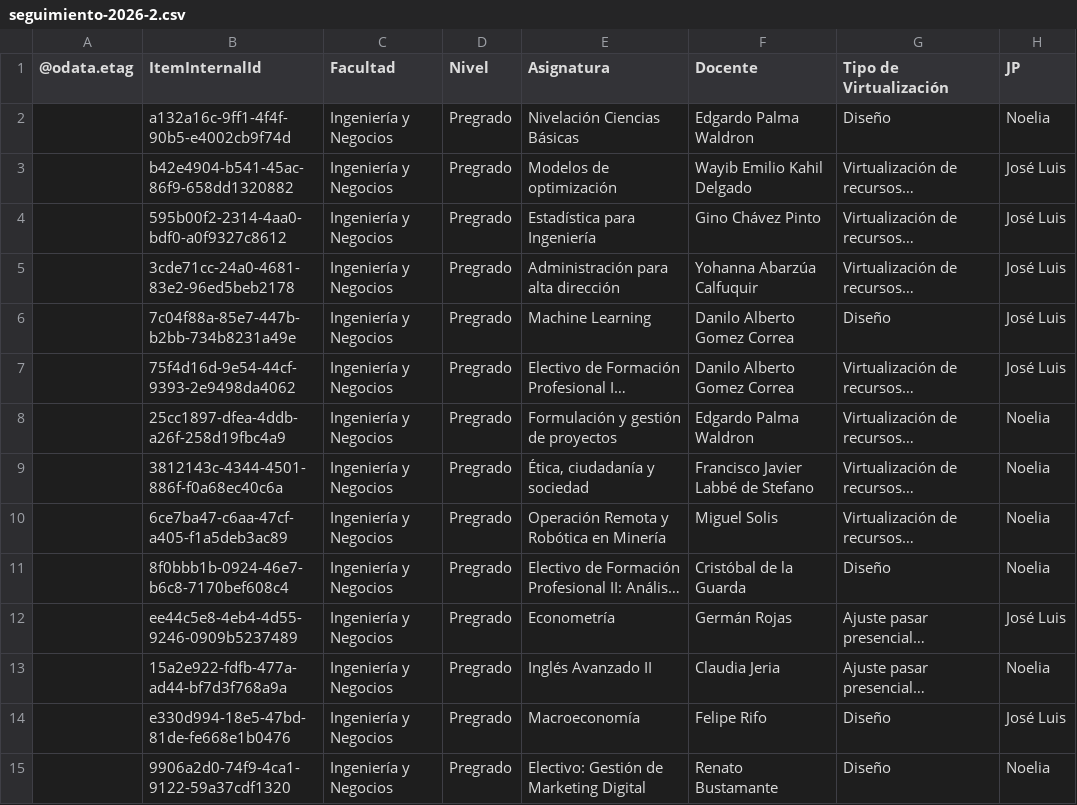
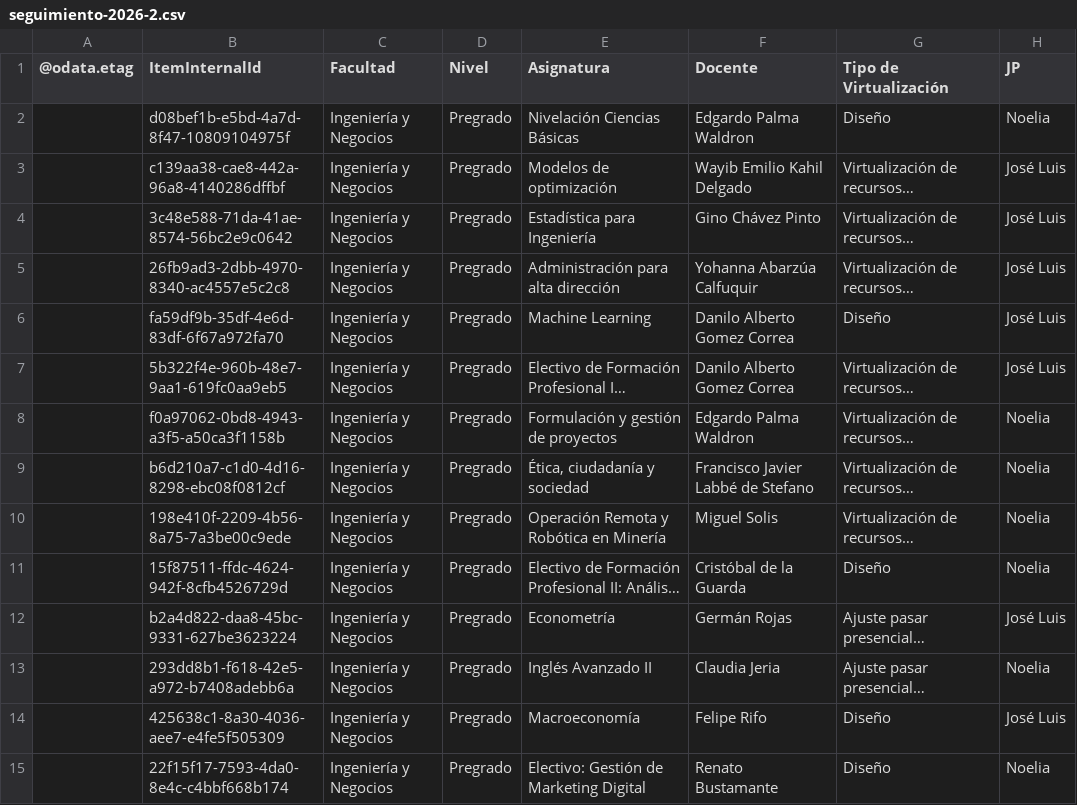
Before and after one commit to joseluissalazar81-spec/Seguimiento-proyecto-2026-2, a CSV file: data/seguimiento-2026-2.csv, drawn as a sheet; only a part is shown; long unchanged cells end in …; the diff covers the shown part only; the diff names each change by its address in the sheet, - before the commit and + after, or states it on an @@ line.

Commit message:
Actualizar CSV 2026-2

```diff
--- a/data/seguimiento-2026-2.csv
+++ b/data/seguimiento-2026-2.csv
-B2 (ItemInternalId): a132a16c-9ff1-4f4f-90b5-e4002cb9f74d
+B2 (ItemInternalId): d08bef1b-e5bd-4a7d-8f47-10809104975f
-B3 (ItemInternalId): b42e4904-b541-45ac-86f9-658dd1320882
+B3 (ItemInternalId): c139aa38-cae8-442a-96a8-4140286dffbf
-B4 (ItemInternalId): 595b00f2-2314-4aa0-bdf0-a0f9327c8612
+B4 (ItemInternalId): 3c48e588-71da-41ae-8574-56bc2e9c0642
-B5 (ItemInternalId): 3cde71cc-24a0-4681-83e2-96ed5beb2178
+B5 (ItemInternalId): 26fb9ad3-2dbb-4970-8340-ac4557e5c2c8
-B6 (ItemInternalId): 7c04f88a-85e7-447b-b2bb-734b8231a49e
+B6 (ItemInternalId): fa59df9b-35df-4e6d-83df-6f67a972fa70
-B7 (ItemInternalId): 75f4d16d-9e54-44cf-9393-2e9498da4062
+B7 (ItemInternalId): 5b322f4e-960b-48e7-9aa1-619fc0aa9eb5
-B8 (ItemInternalId): 25cc1897-dfea-4ddb-a26f-258d19fbc4a9
+B8 (ItemInternalId): f0a97062-0bd8-4943-a3f5-a50ca3f1158b
-B9 (ItemInternalId): 3812143c-4344-4501-886f-f0a68ec40c6a
+B9 (ItemInternalId): b6d210a7-c1d0-4d16-8298-ebc08f0812cf
-B10 (ItemInternalId): 6ce7ba47-c6aa-47cf-a405-f1a5deb3ac89
+B10 (ItemInternalId): 198e410f-2209-4b56-8a75-7a3be00c9ede
-B11 (ItemInternalId): 8f0bbb1b-0924-46e7-b6c8-7170bef608c4
+B11 (ItemInternalId): 15f87511-ffdc-4624-942f-8cfb4526729d
-B12 (ItemInternalId): ee44c5e8-4eb4-4d55-9246-0909b5237489
+B12 (ItemInternalId): b2a4d822-daa8-45bc-9331-627be3623224
-B13 (ItemInternalId): 15a2e922-fdfb-477a-ad44-bf7d3f768a9a
+B13 (ItemInternalId): 293dd8b1-f618-42e5-a972-b7408adebb6a
-B14 (ItemInternalId): e330d994-18e5-47bd-81de-fe668e1b0476
+B14 (ItemInternalId): 425638c1-8a30-4036-aee7-e4fe5f505309
-B15 (ItemInternalId): 9906a2d0-74f9-4ca1-9122-59a37cdf1320
+B15 (ItemInternalId): 22f15f17-7593-4da0-8e4c-c4bbf668b174
```
Also changed, not shown: 55 edited cells elsewhere in this file.
